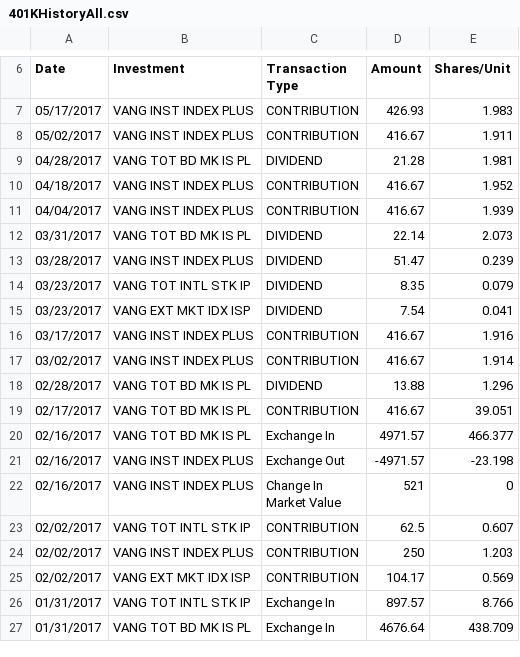
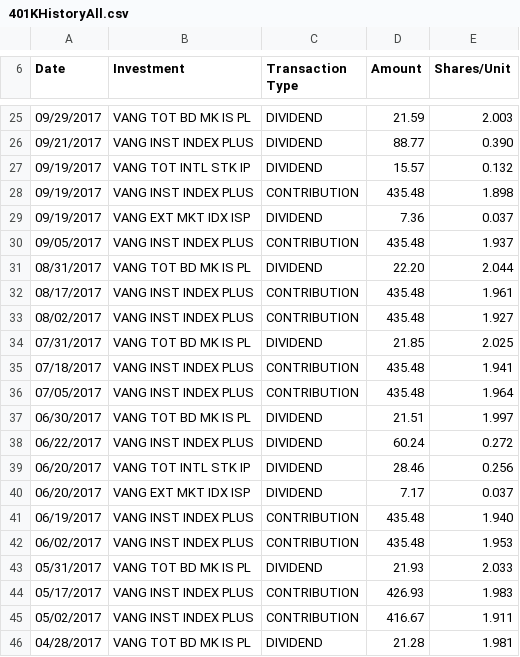
Before and after one commit to mradityagoyal/scala, a CSV file: WebPortfolioAnalyzer2/resources/401K/401KHistoryAll.csv, drawn as a sheet; only a part is shown, gaps mark what is left out; the shorter side is filled out with more unchanged rows; the diff covers the shown part only.

Commit message:
update transactions

```diff
--- a/WebPortfolioAnalyzer2/resources/401K/401KHistoryAll.csv
+++ b/WebPortfolioAnalyzer2/resources/401K/401KHistoryAll.csv
@@ -7 +25,20 @@ Date,Investment,Transaction Type,Amount,Shares/Unit
+09/29/2017,VANG TOT BD MK IS PL,DIVIDEND,"21.59","2.003"
+09/21/2017,VANG INST INDEX PLUS,DIVIDEND,"88.77","0.390"
+09/19/2017,VANG TOT INTL STK IP,DIVIDEND,"15.57","0.132"
+09/19/2017,VANG INST INDEX PLUS,CONTRIBUTION,"435.48","1.898"
+09/19/2017,VANG EXT MKT IDX ISP,DIVIDEND,"7.36","0.037"
+09/05/2017,VANG INST INDEX PLUS,CONTRIBUTION,"435.48","1.937"
+08/31/2017,VANG TOT BD MK IS PL,DIVIDEND,"22.20","2.044"
+08/17/2017,VANG INST INDEX PLUS,CONTRIBUTION,"435.48","1.961"
+08/02/2017,VANG INST INDEX PLUS,CONTRIBUTION,"435.48","1.927"
+07/31/2017,VANG TOT BD MK IS PL,DIVIDEND,"21.85","2.025"
+07/18/2017,VANG INST INDEX PLUS,CONTRIBUTION,"435.48","1.941"
+07/05/2017,VANG INST INDEX PLUS,CONTRIBUTION,"435.48","1.964"
+06/30/2017,VANG TOT BD MK IS PL,DIVIDEND,"21.51","1.997"
+06/22/2017,VANG INST INDEX PLUS,DIVIDEND,"60.24","0.272"
+06/20/2017,VANG TOT INTL STK IP,DIVIDEND,"28.46","0.256"
+06/20/2017,VANG EXT MKT IDX ISP,DIVIDEND,"7.17","0.037"
+06/19/2017,VANG INST INDEX PLUS,CONTRIBUTION,"435.48","1.940"
+06/02/2017,VANG INST INDEX PLUS,CONTRIBUTION,"435.48","1.953"
+05/31/2017,VANG TOT BD MK IS PL,DIVIDEND,"21.93","2.033"
 05/17/2017,VANG INST INDEX PLUS,CONTRIBUTION,426.93,1.983
```
Also changed, not shown: 18 added rows elsewhere in this file, WebPortfolioAnalyzer2/resources/roth/ROTH_ALL.csv, 2 other files.
